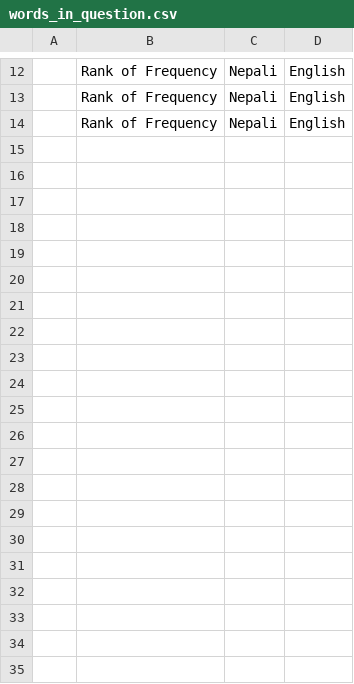
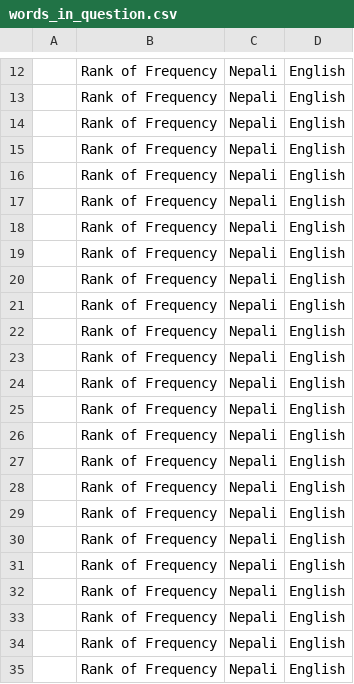
Before and after one commit to azgk/Nepali-English_Flashcards, a CSV file: data/words_in_question.csv, drawn as a sheet; only a part is shown, gaps mark what is left out; the diff names each change by its address in the sheet, - before the commit and + after, or states it on an @@ line.

```diff
--- a/data/words_in_question.csv
+++ b/data/words_in_question.csv
+row 15:  | Rank of Frequency | Nepali | English
+row 16:  | Rank of Frequency | Nepali | English
+row 17:  | Rank of Frequency | Nepali | English
+row 18:  | Rank of Frequency | Nepali | English
+row 19:  | Rank of Frequency | Nepali | English
+row 20:  | Rank of Frequency | Nepali | English
+row 21:  | Rank of Frequency | Nepali | English
+row 22:  | Rank of Frequency | Nepali | English
+row 23:  | Rank of Frequency | Nepali | English
+row 24:  | Rank of Frequency | Nepali | English
+row 25:  | Rank of Frequency | Nepali | English
+row 26:  | Rank of Frequency | Nepali | English
+row 27:  | Rank of Frequency | Nepali | English
+row 28:  | Rank of Frequency | Nepali | English
+row 29:  | Rank of Frequency | Nepali | English
+row 30:  | Rank of Frequency | Nepali | English
+row 31:  | Rank of Frequency | Nepali | English
+row 32:  | Rank of Frequency | Nepali | English
+row 33:  | Rank of Frequency | Nepali | English
+row 34:  | Rank of Frequency | Nepali | English
+row 35:  | Rank of Frequency | Nepali | English
```
Also changed, not shown: 5 other files.
